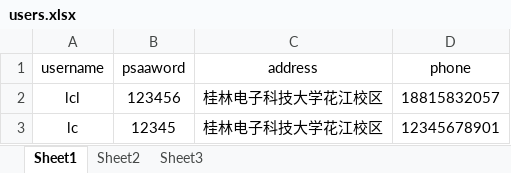
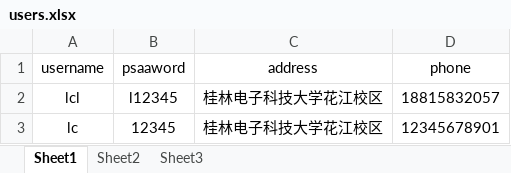
Before and after one commit to LCL5/cmdShopb, an Excel workbook: src/users.xlsx, sheet Sheet1, drawn as a sheet; values as stored, in another font and other column widths than the file's, no borders; the diff names each change by its address in the sheet, - before the commit and + after, or states it on an @@ line.

```diff
--- a/src/users.xlsx (sheet Sheet1)
+++ b/src/users.xlsx (sheet Sheet1)
-B2 (psaaword): 123456
+B2 (psaaword): l12345
```
Also changed, not shown: 1 other file.
